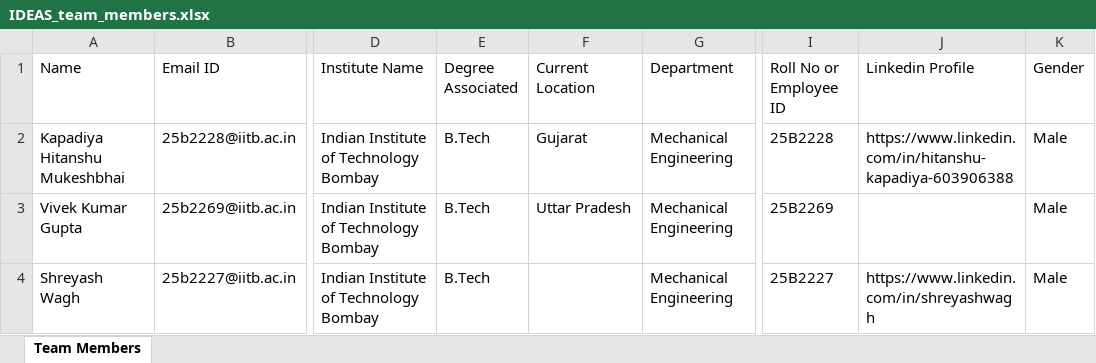
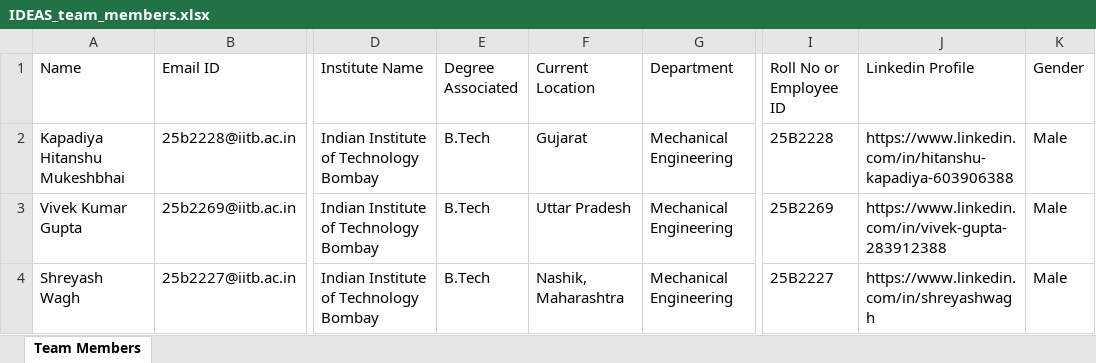
Before and after one commit to aman123825/agrobot, an Excel workbook: IDEAS_team_members.xlsx, sheet Team Members, drawn as a sheet; only a part is shown, gaps mark what is left out; values as stored, in another font and other column widths than the file's, no borders; the diff names each change by its address in the sheet, - before the commit and + after, or states it on an @@ line.

Commit message:
Complete team list: add Vivek LinkedIn + Shreyash location (Nashik)

```diff
--- a/IDEAS_team_members.xlsx (sheet Team Members)
+++ b/IDEAS_team_members.xlsx (sheet Team Members)
-J3 (Linkedin Profile): (empty)
+J3 (Linkedin Profile): https://www.linkedin.com/in/vivek-gupta-283912388
-F4 (Current Location): (empty)
+F4 (Current Location): Nashik, Maharashtra
```
Also changed, not shown: 1 other file.
